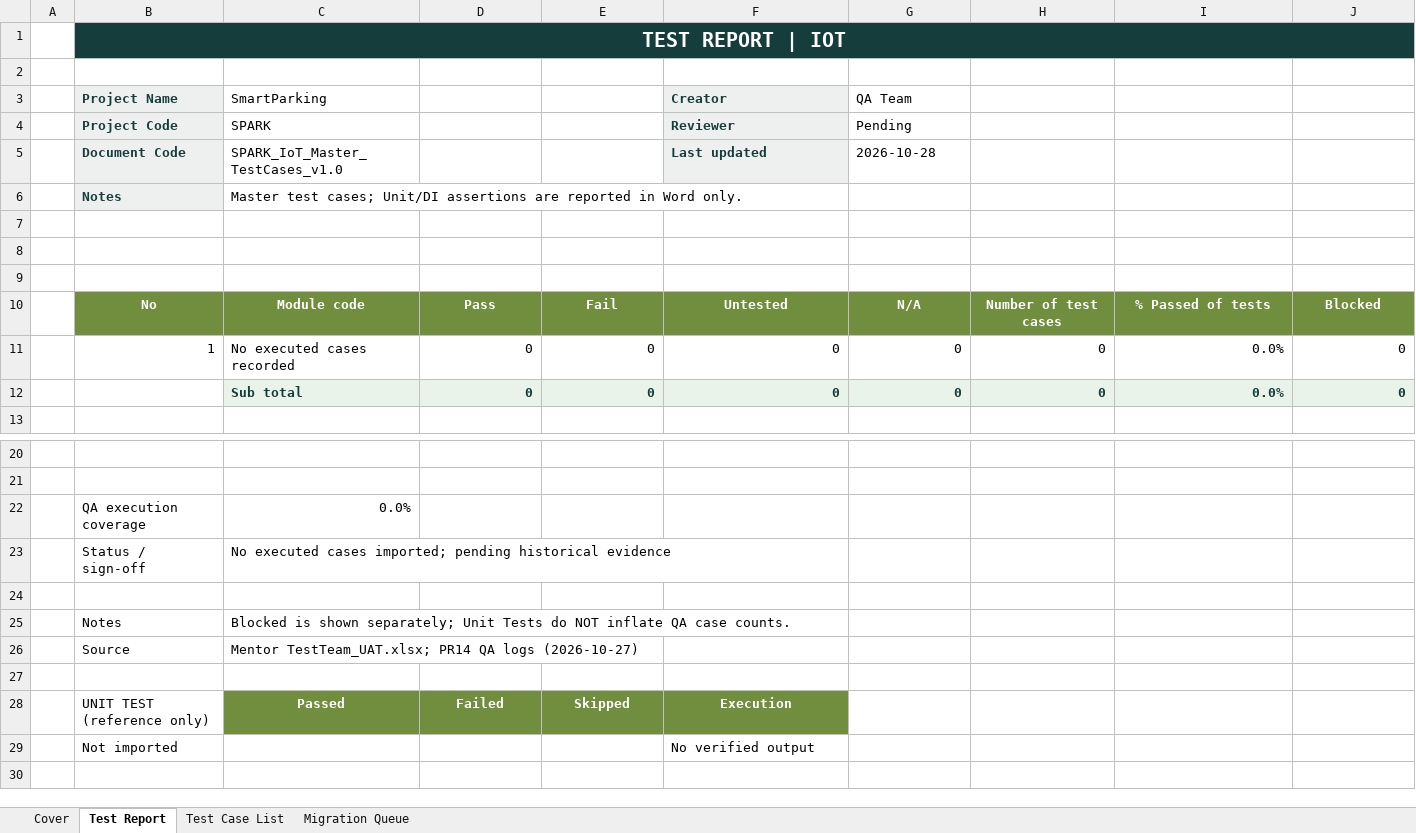
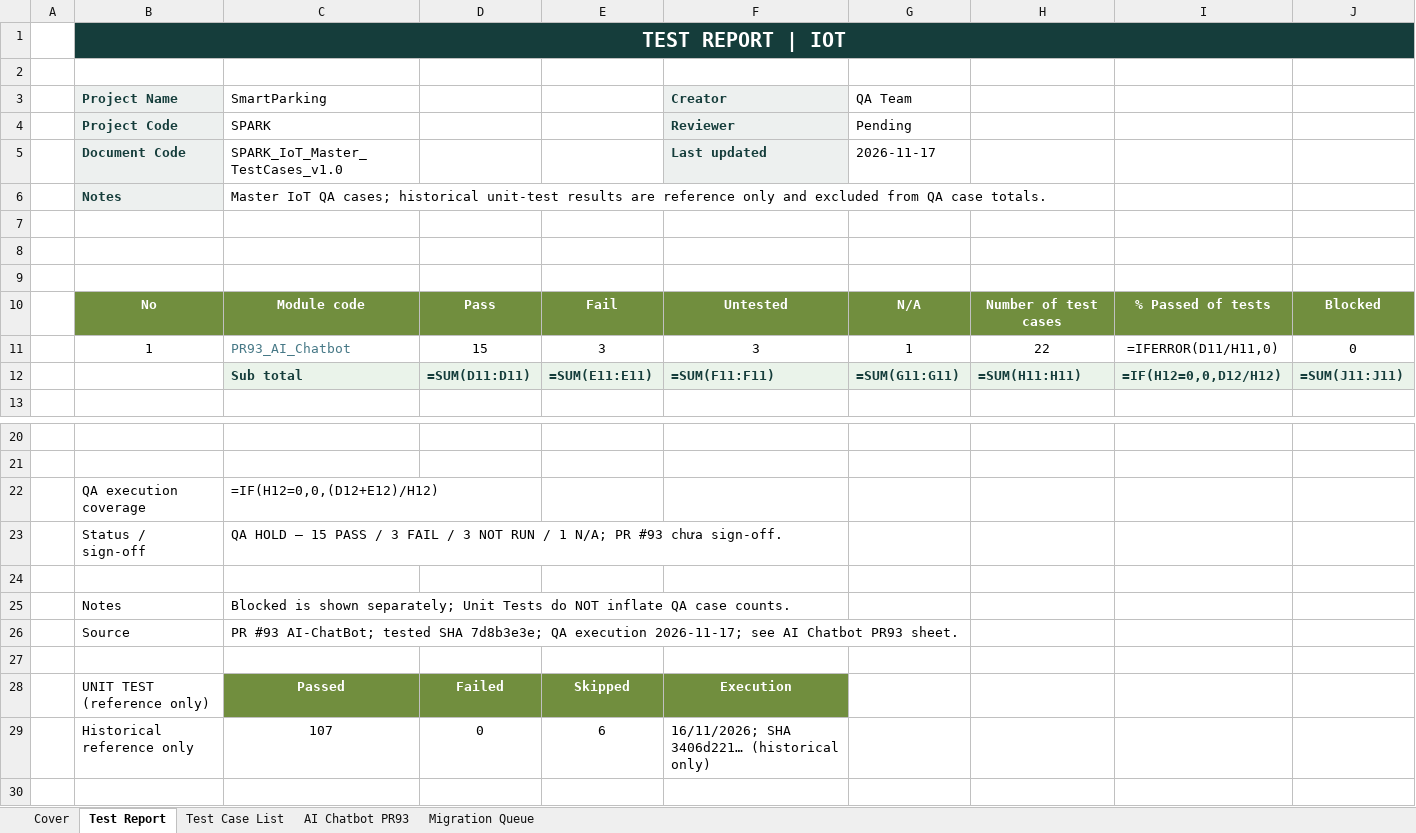
Before and after one commit to Quangthm/Mock-Project-Smart-Parking, an Excel workbook: docs/04-testing/test-cases/SmartParking_IoT_Master_TestCases.xlsx, sheet Test Report, drawn as a sheet; only a part is shown, gaps mark what is left out; values as stored, in another font and other column widths than the file's, no borders; formulas without a stored value are shown as written; removed rows and columns are numbered as before the commit, all else as after; the diff names each change by its address in the sheet, - before the commit and + after, or states it on an @@ line.

Commit message:
docs(qa): add SPARK-93 AI chatbot test report and master cases

```diff
--- a/docs/04-testing/test-cases/SmartParking_IoT_Master_TestCases.xlsx (sheet Test Report)
+++ b/docs/04-testing/test-cases/SmartParking_IoT_Master_TestCases.xlsx (sheet Test Report)
+sheet tab: AI Chatbot PR93
-C1:J1 fill: #153D3B
+C1:J1 fill: none
-G5 (QA Team): 2026-10-28
+G5 (QA Team): 2026-11-17
-C6 (SmartParking): Master test cases; Unit/DI assertions are reported in Word only.
+C6 (SmartParking): Master IoT QA cases; historical unit-test results are reference only and excluded from QA case totals.
-row 11:  | 1 | No executed cases recorded | 0 | 0 | 0 | 0 | 0 | 0.0% | 0
-row 12:  |  | Sub total | 0 | 0 | 0 | 0 | 0 | 0.0% | 0
+row 11:  | 1 | PR93_AI_Chatbot | 15 | 3 | 3 | 1 | 22 | =IFERROR(D11/H11,0) | 0
+row 12:  |  | Sub total | =SUM(D11:D11) | =SUM(E11:E11) | =SUM(F11:F11) | =SUM(G11:G11) | =SUM(H11:H11) | =IF(H12=0,0,D12/H12) | =SUM(J11:J11)
-C22 (SmartParking): 0.0%
+C22 (SmartParking): =IF(H12=0,0,(D12+E12)/H12)
-C23 (SmartParking): No executed cases imported; pending historical evidence
+C23 (SmartParking): QA HOLD — 15 PASS / 3 FAIL / 3 NOT RUN / 1 N/A; PR #93 chưa sign-off.
-C26 (SmartParking): Mentor TestTeam_UAT.xlsx; PR14 QA logs (2026-10-27)
+C26 (SmartParking): PR #93 AI-ChatBot; tested SHA 7d8b3e3e; QA execution 2026-11-17; see AI Chatbot PR93 sheet.
-row 29:  | Not imported |  |  |  | No verified output
+row 29:  | Historical reference only | 107 | 0 | 6 | 16/11/2026; SHA 3406d221… (historical only)
```
Also changed, not shown: sheet Cover, sheet Test Case List, sheet Migration Queue, 1 other file.
